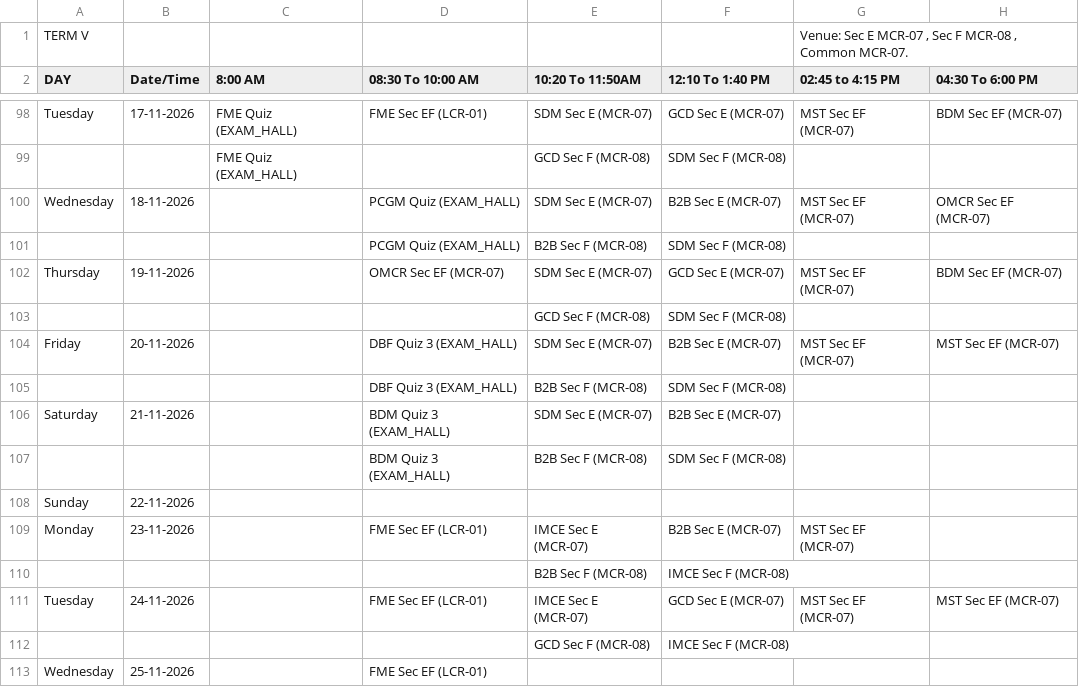
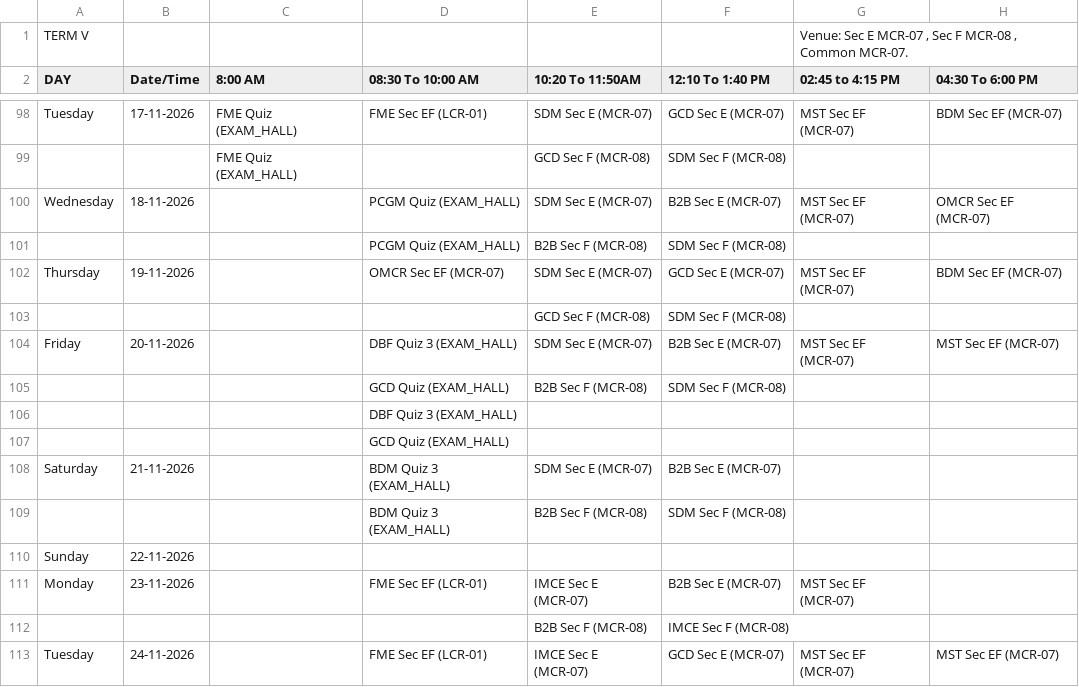
Before and after one commit to Acethelast78/studentdash, a CSV file: term5_timetable.csv, drawn as a sheet; only a part is shown, gaps mark what is left out; the shorter side is filled out with more unchanged rows; rows hold the shown columns only; the diff names each change by its address in the sheet, - before the commit and + after, or states it on an @@ line.

```diff
--- a/term5_timetable.csv
+++ b/term5_timetable.csv
-D105 (08:30 To 10:00 AM): DBF Quiz 3 (EXAM_HALL)
+D105 (08:30 To 10:00 AM): GCD Quiz (EXAM_HALL)
+row 106:  |  |  | DBF Quiz 3 (EXAM_HALL)
+row 107:  |  |  | GCD Quiz (EXAM_HALL)
```
Also changed, not shown: 2 other files.
